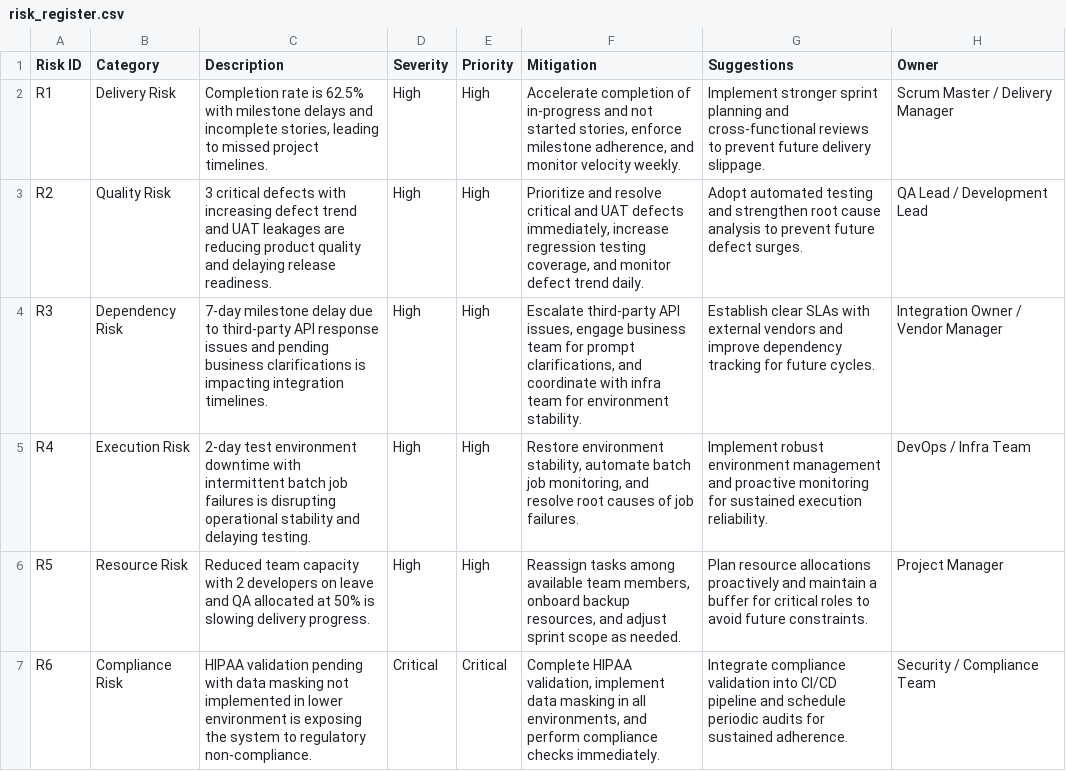
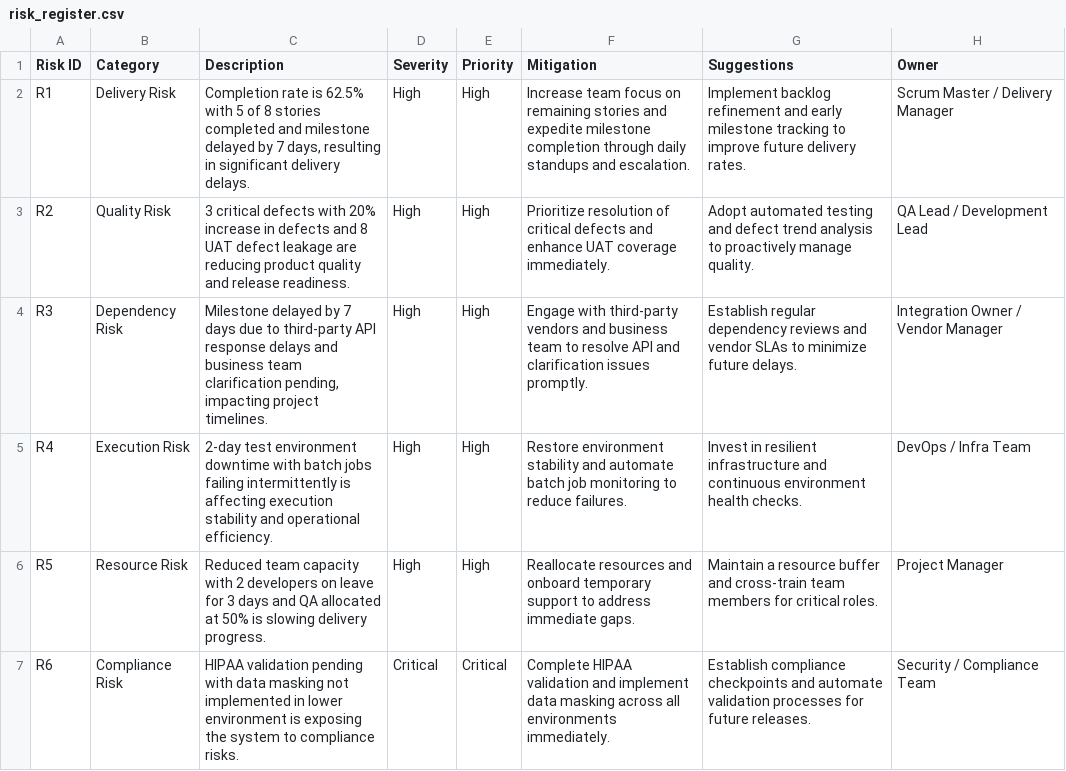
Before and after one commit to Suvathi-Priya/AAVA_DELEX, a CSV file: Output/risk_register.csv, drawn as a sheet.

Commit message:
Add or update file: risk_register.csv

```diff
--- a/Output/risk_register.csv
+++ b/Output/risk_register.csv
@@ -1,7 +1,7 @@
 Risk ID,Category,Description,Severity,Priority,Mitigation,Suggestions,Owner
-R1,Delivery Risk,"Completion rate is 62.5% with milestone delays and incomplete stories, leading to missed project timelines.",High,High,"Accelerate completion of in-progress and not started stories, enforce milestone adherence, and monitor velocity weekly.","Implement stronger sprint planning and cross-functional reviews to prevent future delivery slippage.",Scrum Master / Delivery Manager
-R2,Quality Risk,"3 critical defects with increasing defect trend and UAT leakages are reducing product quality and delaying release readiness.",High,High,"Prioritize and resolve critical and UAT defects immediately, increase regression testing coverage, and monitor defect trend daily.","Adopt automated testing and strengthen root cause analysis to prevent future defect surges.",QA Lead / Development Lead
-R3,Dependency Risk,"7-day milestone delay due to third-party API response issues and pending business clarifications is impacting integration timelines.",High,High,"Escalate third-party API issues, engage business team for prompt clarifications, and coordinate with infra team for environment stability.","Establish clear SLAs with external vendors and improve dependency tracking for future cycles.",Integration Owner / Vendor Manager
-R4,Execution Risk,"2-day test environment downtime with intermittent batch job failures is disrupting operational stability and delaying testing.",High,High,"Restore environment stability, automate batch job monitoring, and resolve root causes of job failures.","Implement robust environment management and proactive monitoring for sustained execution reliability.",DevOps / Infra Team
-R5,Resource Risk,"Reduced team capacity with 2 developers on leave and QA allocated at 50% is slowing delivery progress.",High,High,"Reassign tasks among available team members, onboard backup resources, and adjust sprint scope as needed.","Plan resource allocations proactively and maintain a buffer for critical roles to avoid future constraints.",Project Manager
-R6,Compliance Risk,"HIPAA validation pending with data masking not implemented in lower environment is exposing the system to regulatory non-compliance.",Critical,Critical,"Complete HIPAA validation, implement data masking in all environments, and perform compliance checks immediately.","Integrate compliance validation into CI/CD pipeline and schedule periodic audits for sustained adherence.",Security / Compliance Team
+R1,Delivery Risk,"Completion rate is 62.5% with 5 of 8 stories completed and milestone delayed by 7 days, resulting in significant delivery delays.",High,High,"Increase team focus on remaining stories and expedite milestone completion through daily standups and escalation.","Implement backlog refinement and early milestone tracking to improve future delivery rates.",Scrum Master / Delivery Manager
+R2,Quality Risk,"3 critical defects with 20% increase in defects and 8 UAT defect leakage are reducing product quality and release readiness.",High,High,"Prioritize resolution of critical defects and enhance UAT coverage immediately.","Adopt automated testing and defect trend analysis to proactively manage quality.",QA Lead / Development Lead
+R3,Dependency Risk,"Milestone delayed by 7 days due to third-party API response delays and business team clarification pending, impacting project timelines.",High,High,"Engage with third-party vendors and business team to resolve API and clarification issues promptly.","Establish regular dependency reviews and vendor SLAs to minimize future delays.",Integration Owner / Vendor Manager
+R4,Execution Risk,"2-day test environment downtime with batch jobs failing intermittently is affecting execution stability and operational efficiency.",High,High,"Restore environment stability and automate batch job monitoring to reduce failures.","Invest in resilient infrastructure and continuous environment health checks.",DevOps / Infra Team
+R5,Resource Risk,"Reduced team capacity with 2 developers on leave for 3 days and QA allocated at 50% is slowing delivery progress.",High,High,"Reallocate resources and onboard temporary support to address immediate gaps.","Maintain a resource buffer and cross-train team members for critical roles.",Project Manager
+R6,Compliance Risk,"HIPAA validation pending with data masking not implemented in lower environment is exposing the system to compliance risks.",Critical,Critical,"Complete HIPAA validation and implement data masking across all environments immediately.","Establish compliance checkpoints and automate validation processes for future releases.",Security / Compliance Team
```
